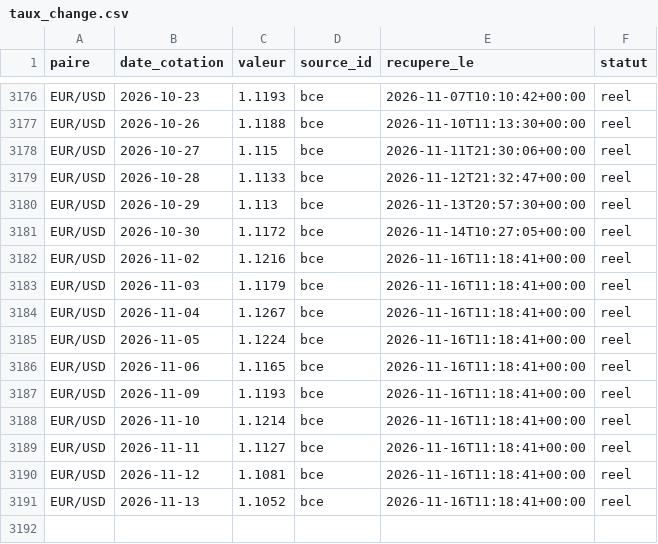
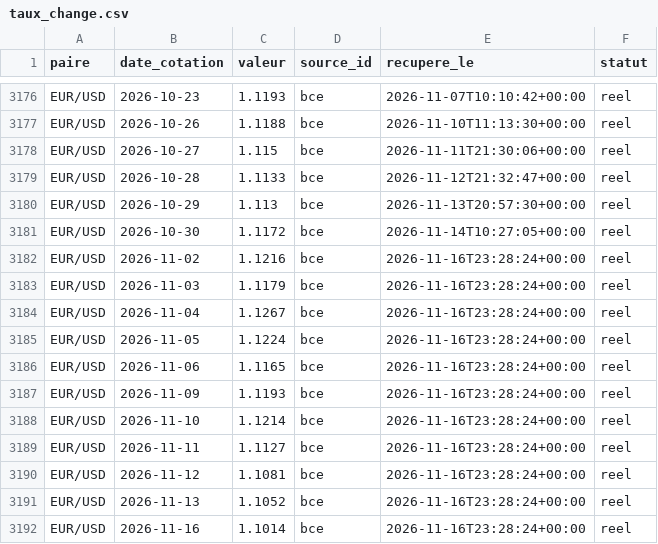
Before and after one commit to rhinoxacademypro-code/fuel-predictor, a CSV file: moteur/depot/taux_change.csv, drawn as a sheet; only a part is shown, gaps mark what is left out.

```diff
--- a/moteur/depot/taux_change.csv
+++ b/moteur/depot/taux_change.csv
@@ -3181,11 +3181,12 @@ EUR/USD,2026-10-29,1.113,bce,2026-11-13T20:57:30+00:00,reel
 EUR/USD,2026-10-30,1.1172,bce,2026-11-14T10:27:05+00:00,reel
-EUR/USD,2026-11-02,1.1216,bce,2026-11-16T11:18:41+00:00,reel
-EUR/USD,2026-11-03,1.1179,bce,2026-11-16T11:18:41+00:00,reel
-EUR/USD,2026-11-04,1.1267,bce,2026-11-16T11:18:41+00:00,reel
-EUR/USD,2026-11-05,1.1224,bce,2026-11-16T11:18:41+00:00,reel
-EUR/USD,2026-11-06,1.1165,bce,2026-11-16T11:18:41+00:00,reel
-EUR/USD,2026-11-09,1.1193,bce,2026-11-16T11:18:41+00:00,reel
-EUR/USD,2026-11-10,1.1214,bce,2026-11-16T11:18:41+00:00,reel
-EUR/USD,2026-11-11,1.1127,bce,2026-11-16T11:18:41+00:00,reel
-EUR/USD,2026-11-12,1.1081,bce,2026-11-16T11:18:41+00:00,reel
-EUR/USD,2026-11-13,1.1052,bce,2026-11-16T11:18:41+00:00,reel
+EUR/USD,2026-11-02,1.1216,bce,2026-11-16T23:28:24+00:00,reel
+EUR/USD,2026-11-03,1.1179,bce,2026-11-16T23:28:24+00:00,reel
+EUR/USD,2026-11-04,1.1267,bce,2026-11-16T23:28:24+00:00,reel
+EUR/USD,2026-11-05,1.1224,bce,2026-11-16T23:28:24+00:00,reel
+EUR/USD,2026-11-06,1.1165,bce,2026-11-16T23:28:24+00:00,reel
+EUR/USD,2026-11-09,1.1193,bce,2026-11-16T23:28:24+00:00,reel
+EUR/USD,2026-11-10,1.1214,bce,2026-11-16T23:28:24+00:00,reel
+EUR/USD,2026-11-11,1.1127,bce,2026-11-16T23:28:24+00:00,reel
+EUR/USD,2026-11-12,1.1081,bce,2026-11-16T23:28:24+00:00,reel
+EUR/USD,2026-11-13,1.1052,bce,2026-11-16T23:28:24+00:00,reel
+EUR/USD,2026-11-16,1.1014,bce,2026-11-16T23:28:24+00:00,reel
```
Also changed, not shown: moteur/depot/cotations.csv, moteur/depot/journal_collectes.csv, 3 other files.
